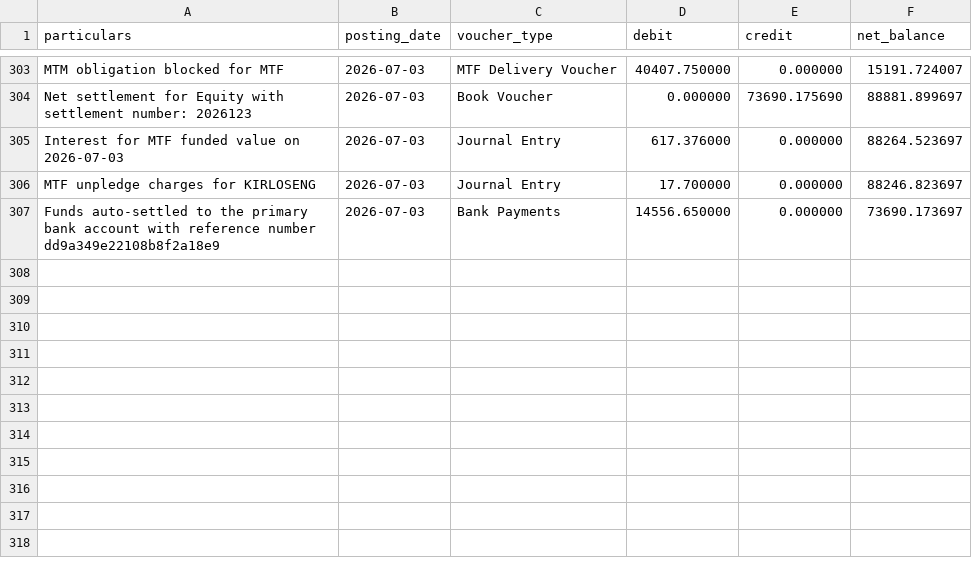
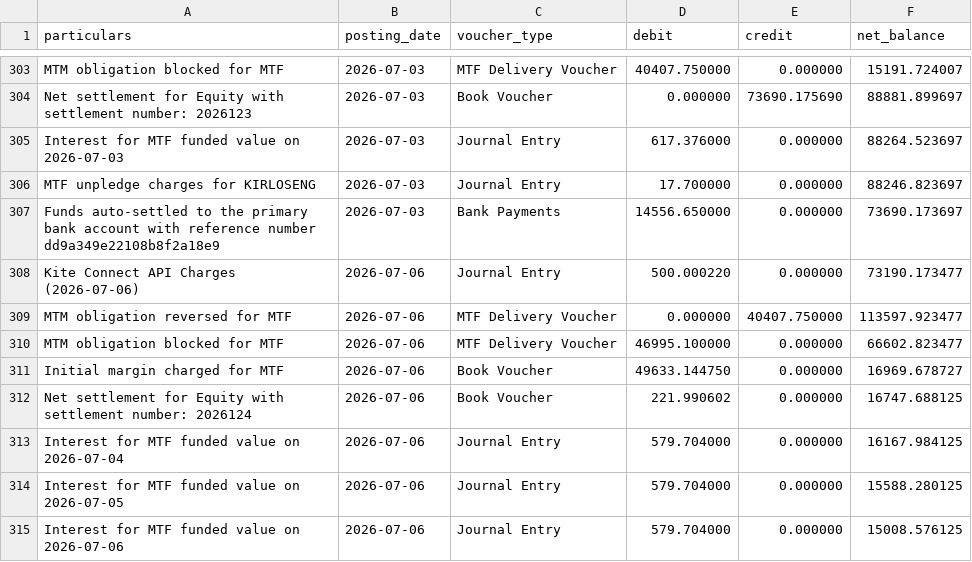
Before and after one commit to himanshu-1608/personal-portfolio, a CSV file: reports/exported_all_ledger.csv, drawn as a sheet; only a part is shown, gaps mark what is left out.

```diff
--- a/reports/exported_all_ledger.csv
+++ b/reports/exported_all_ledger.csv
@@ -307 +307,9 @@ MTF unpledge charges for KIRLOSENG,2026-07-03,Journal Entry,17.700000,0.000000,8
 Funds auto-settled to the primary bank account  with reference number dd9a349e22108b8f2a18e9,2026-07-03,Bank Payments,14556.650000,0.000000,73690.173697
+Kite Connect API Charges (2026-07-06),2026-07-06,Journal Entry,500.000220,0.000000,73190.173477
+MTM obligation reversed for MTF,2026-07-06,MTF Delivery Voucher,0.000000,40407.750000,113597.923477
+MTM obligation blocked for MTF,2026-07-06,MTF Delivery Voucher,46995.100000,0.000000,66602.823477
+Initial margin charged for MTF,2026-07-06,Book Voucher,49633.144750,0.000000,16969.678727
+Net settlement for Equity with settlement number: 2026124,2026-07-06,Book Voucher,221.990602,0.000000,16747.688125
+Interest for MTF funded value on 2026-07-04,2026-07-06,Journal Entry,579.704000,0.000000,16167.984125
+Interest for MTF funded value on 2026-07-05,2026-07-06,Journal Entry,579.704000,0.000000,15588.280125
+Interest for MTF funded value on 2026-07-06,2026-07-06,Journal Entry,579.704000,0.000000,15008.576125
```
Also changed, not shown: reports/mtf_pnl_summary.csv, reports/portfolio_timeline.csv, 5 other files.
